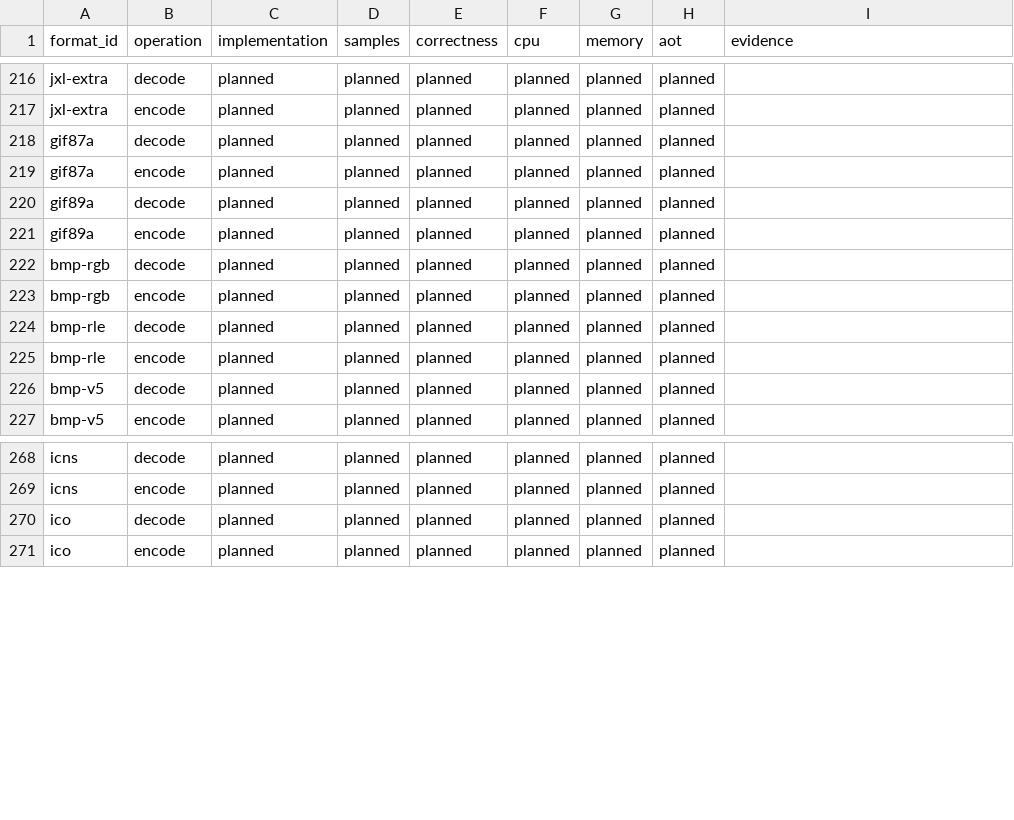
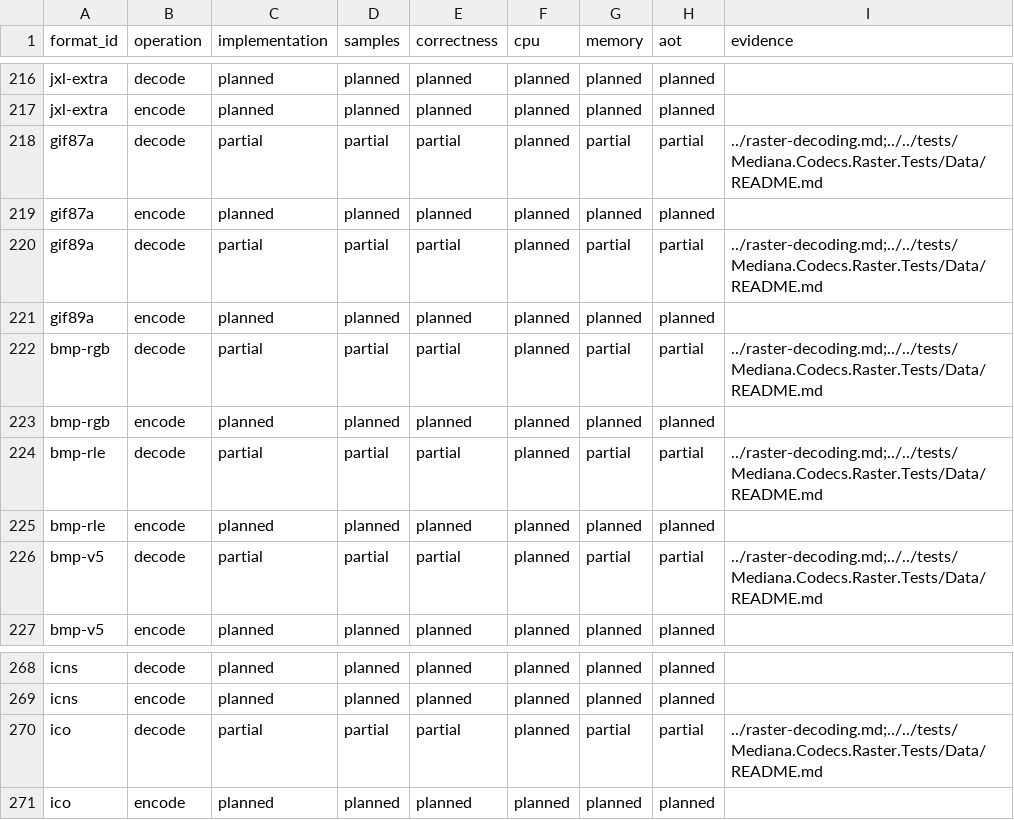
Before and after one commit to bvdcode/Mediana, a CSV file: docs/formats/checks.csv, drawn as a sheet; only a part is shown, gaps mark what is left out; the diff covers the shown part only.

Commit message:
Document raster decoding, RAW metadata and verified format coverage

```diff
--- a/docs/formats/checks.csv
+++ b/docs/formats/checks.csv
@@ -217,11 +217,11 @@ jxl-extra,decode,planned,planned,planned,planned,planned,planned,
 jxl-extra,encode,planned,planned,planned,planned,planned,planned,
-gif87a,decode,planned,planned,planned,planned,planned,planned,
+gif87a,decode,partial,partial,partial,planned,partial,partial,../raster-decoding.md;../../tests/Mediana.Codecs.Raster.Tests/Data/README.md
 gif87a,encode,planned,planned,planned,planned,planned,planned,
-gif89a,decode,planned,planned,planned,planned,planned,planned,
+gif89a,decode,partial,partial,partial,planned,partial,partial,../raster-decoding.md;../../tests/Mediana.Codecs.Raster.Tests/Data/README.md
 gif89a,encode,planned,planned,planned,planned,planned,planned,
-bmp-rgb,decode,planned,planned,planned,planned,planned,planned,
+bmp-rgb,decode,partial,partial,partial,planned,partial,partial,../raster-decoding.md;../../tests/Mediana.Codecs.Raster.Tests/Data/README.md
 bmp-rgb,encode,planned,planned,planned,planned,planned,planned,
-bmp-rle,decode,planned,planned,planned,planned,planned,planned,
+bmp-rle,decode,partial,partial,partial,planned,partial,partial,../raster-decoding.md;../../tests/Mediana.Codecs.Raster.Tests/Data/README.md
 bmp-rle,encode,planned,planned,planned,planned,planned,planned,
-bmp-v5,decode,planned,planned,planned,planned,planned,planned,
+bmp-v5,decode,partial,partial,partial,planned,partial,partial,../raster-decoding.md;../../tests/Mediana.Codecs.Raster.Tests/Data/README.md
 bmp-v5,encode,planned,planned,planned,planned,planned,planned,
@@ -269,3 +269,3 @@ icns,decode,planned,planned,planned,planned,planned,planned,
 icns,encode,planned,planned,planned,planned,planned,planned,
-ico,decode,planned,planned,planned,planned,planned,planned,
+ico,decode,partial,partial,partial,planned,partial,partial,../raster-decoding.md;../../tests/Mediana.Codecs.Raster.Tests/Data/README.md
 ico,encode,planned,planned,planned,planned,planned,planned,
```
Also changed, not shown: 66 edited cells elsewhere in this file, docs/formats/catalog.csv, 5 other files.
